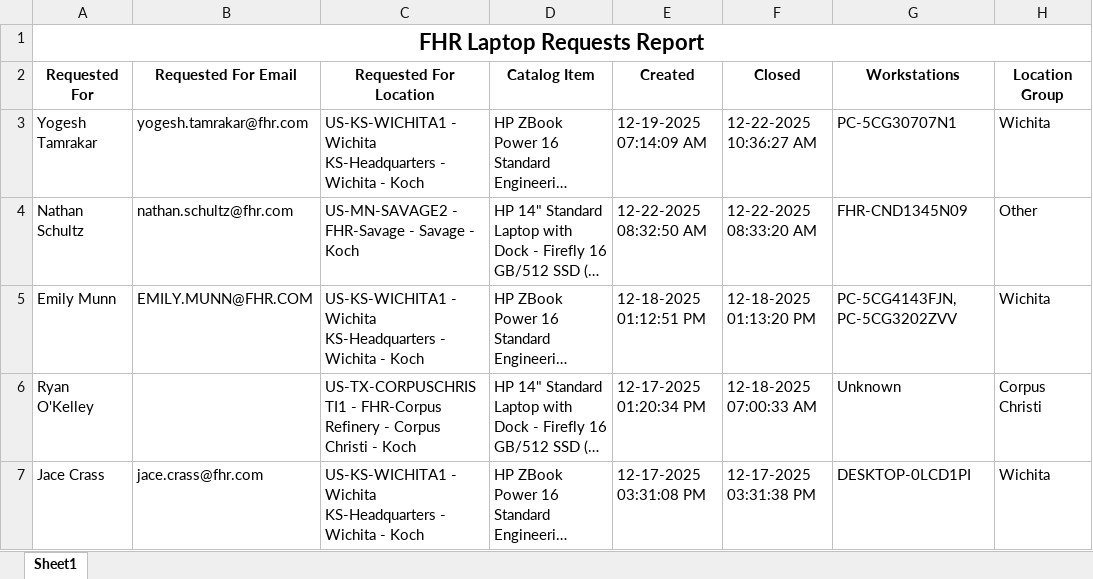
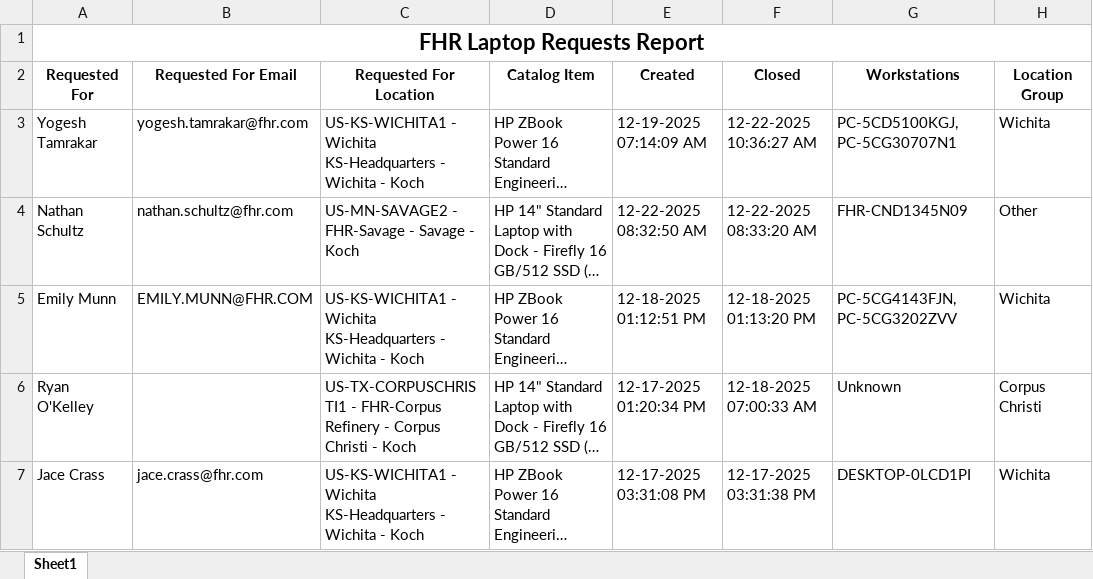
Before and after one commit to ellis-massey-FHR/fhr-device-audit, an Excel workbook: output/fhr_computer_requests.xlsx, sheet Sheet1, drawn as a sheet; only a part is shown; long unchanged cells end in …; values as stored, in another font and other column widths than the file's, no borders; charts and pictures not drawn; the diff covers the shown part only; the diff names each change by its address in the sheet, - before the commit and + after, or states it on an @@ line.

```diff
--- a/output/fhr_computer_requests.xlsx (sheet Sheet1)
+++ b/output/fhr_computer_requests.xlsx (sheet Sheet1)
-G3 (Workstations): PC-5CG30707N1
+G3 (Workstations): PC-5CD5100KGJ, PC-5CG30707N1
```
Also changed, not shown: 12 edited cells elsewhere in this sheet.
